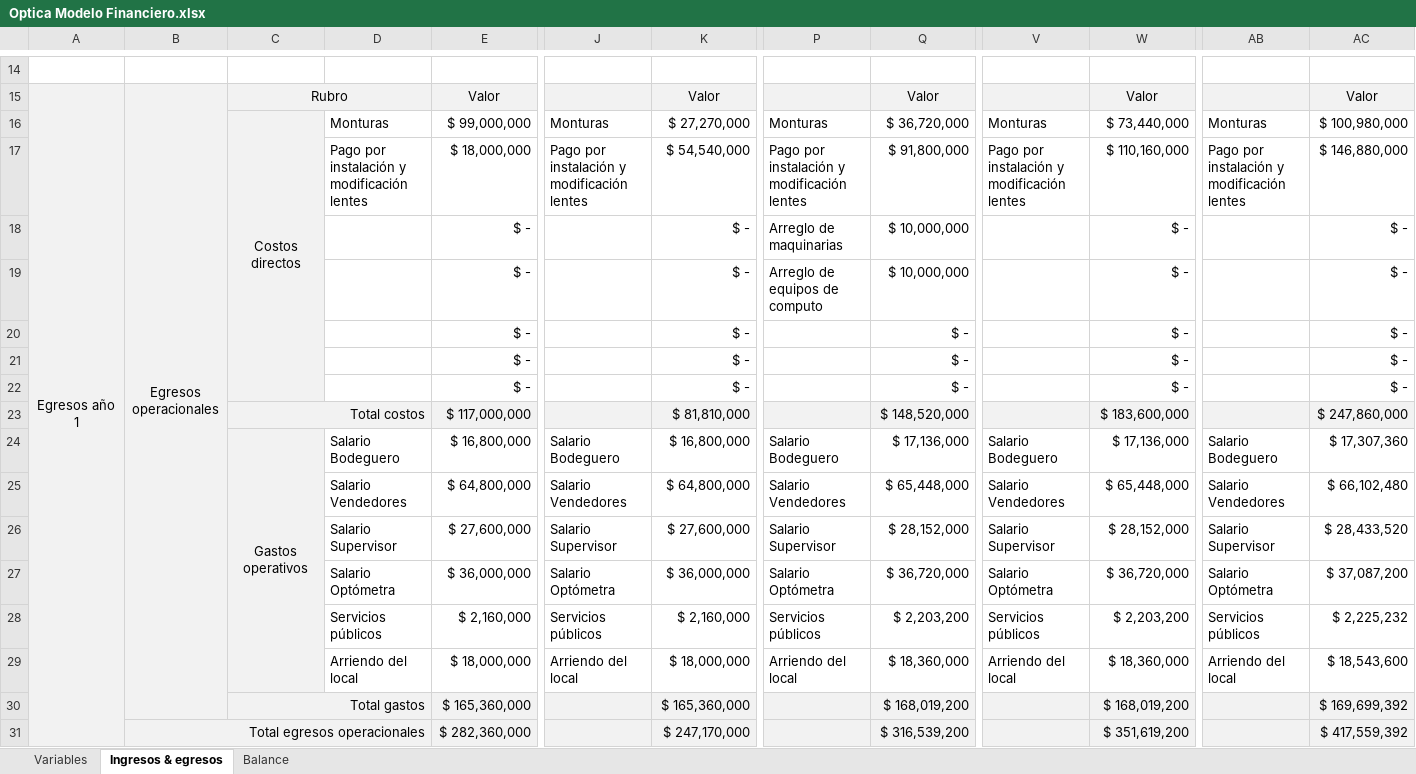
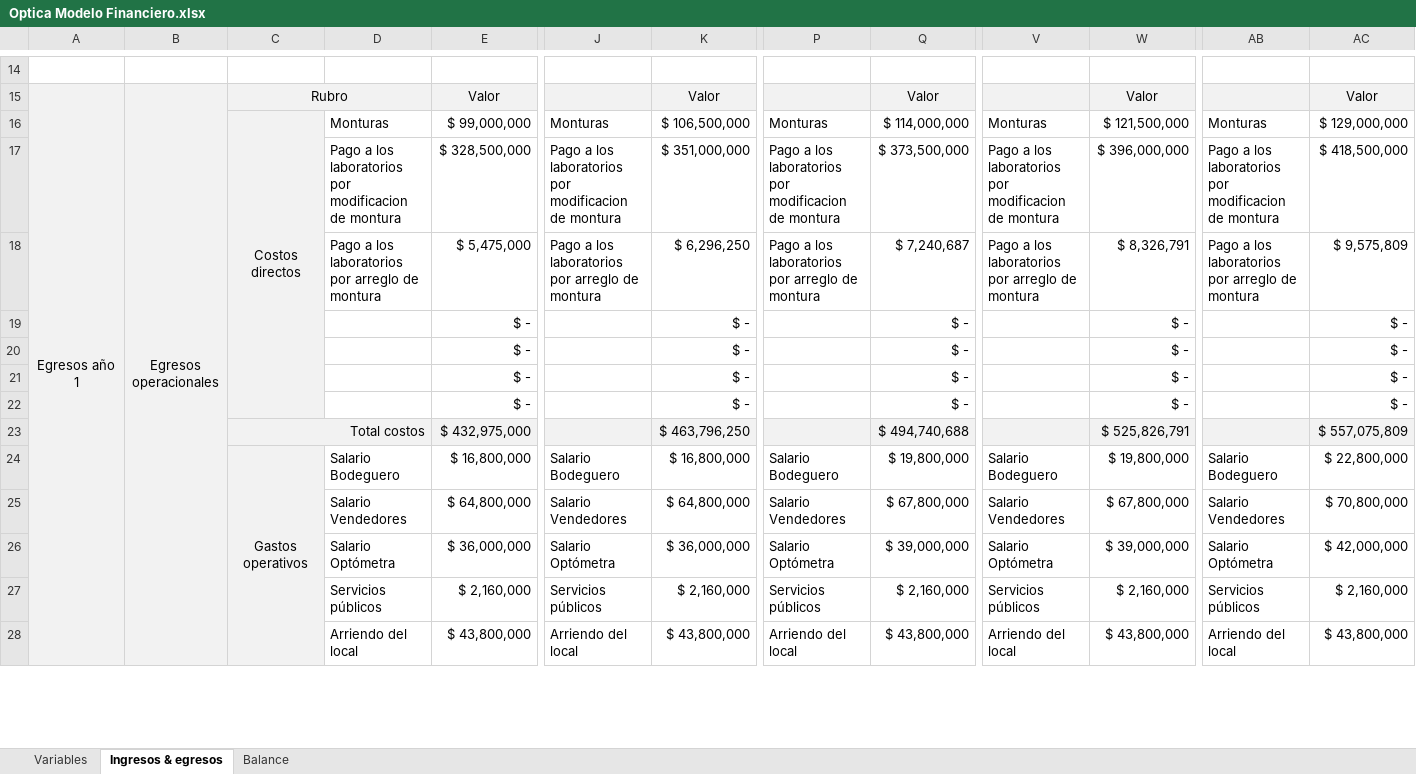
Before and after one commit to sergio-juandiego/arquiemp, an Excel workbook: HT-5/Optica Modelo Financiero.xlsx, sheet Ingresos & egresos, drawn as a sheet; only a part is shown, gaps mark what is left out; values as stored, in another font and other column widths than the file's, no borders; removed rows and columns are numbered as before the commit, all else as after; rows hold the shown columns only; the diff covers the shown part only; the diff names each change by its address in the sheet, - before the commit and + after, or states it on an @@ line.

```diff
--- a/HT-5/Optica Modelo Financiero.xlsx (sheet Ingresos & egresos)
+++ b/HT-5/Optica Modelo Financiero.xlsx (sheet Ingresos & egresos)
-K16: $ 27,270,000
+K16: $ 106,500,000
-Q16: $ 36,720,000
+Q16: $ 114,000,000
-W16: $ 73,440,000
+W16: $ 121,500,000
-AC16: $ 100,980,000
+AC16: $ 129,000,000
-row 17:  |  |  | Pago por instalación y modificación lentes | $ 18,000,000 | Pago por instalación y modificación lentes | $ 54,540,000 | Pago por instalación y modificación lentes | $ 91,800,000 | Pago por instalación y modificación lentes | $ 110,160,000 | Pago por instalación y modificación lentes | $ 146,880,000
-row 18:  |  |  |  | $ - |  | $ - | Arreglo de maquinarias | $ 10,000,000 |  | $ - |  | $ -
-row 19:  |  |  |  | $ - |  | $ - | Arreglo de equipos de computo | $ 10,000,000 |  | $ - |  | $ -
+row 17:  |  |  | Pago a los laboratorios por modificacion de montura | $ 328,500,000 | Pago a los laboratorios por modificacion de montura | $ 351,000,000 | Pago a los laboratorios por modificacion de montura | $ 373,500,000 | Pago a los laboratorios por modificacion de montura | $ 396,000,000 | Pago a los laboratorios por modificacion de montura | $ 418,500,000
+row 18:  |  |  | Pago a los laboratorios por arreglo de montura | $ 5,475,000 | Pago a los laboratorios por arreglo de montura | $ 6,296,250 | Pago a los laboratorios por arreglo de montura | $ 7,240,687 | Pago a los laboratorios por arreglo de montura | $ 8,326,791 | Pago a los laboratorios por arreglo de montura | $ 9,575,809
-row 23:  |  | Total costos |  | $ 117,000,000 |  | $ 81,810,000 |  | $ 148,520,000 |  | $ 183,600,000 |  | $ 247,860,000
+row 22:  |  |  |  | $ - |  | $ - |  | $ - |  | $ - |  | $ -
+row 23:  |  | Total costos |  | $ 432,975,000 |  | $ 463,796,250 |  | $ 494,740,688 |  | $ 525,826,791 |  | $ 557,075,809
-Q24: $ 17,136,000
+Q24: $ 19,800,000
-W24: $ 17,136,000
+W24: $ 19,800,000
-AC24: $ 17,307,360
+AC24: $ 22,800,000
-Q25: $ 65,448,000
+Q25: $ 67,800,000
-W25: $ 65,448,000
+W25: $ 67,800,000
-AC25: $ 66,102,480
+AC25: $ 70,800,000
-row 26:  |  |  | Salario Supervisor | $ 27,600,000 | Salario Supervisor | $ 27,600,000 | Salario Supervisor | $ 28,152,000 | Salario Supervisor | $ 28,152,000 | Salario Supervisor | $ 28,433,520
-Q26: $ 36,720,000
+Q26: $ 39,000,000
-W26: $ 36,720,000
+W26: $ 39,000,000
-AC26: $ 37,087,200
+AC26: $ 42,000,000
-Q27: $ 2,203,200
+Q27: $ 2,160,000
-W27: $ 2,203,200
+W27: $ 2,160,000
-AC27: $ 2,225,232
+AC27: $ 2,160,000
-E28: $ 18,000,000
+E28: $ 43,800,000
-K28: $ 18,000,000
+K28: $ 43,800,000
-Q28: $ 18,360,000
+Q28: $ 43,800,000
-W28: $ 18,360,000
+W28: $ 43,800,000
-AC28: $ 18,543,600
+AC28: $ 43,800,000
-row 30:  |  | Total gastos |  | $ 165,360,000 |  | $ 165,360,000 |  | $ 168,019,200 |  | $ 168,019,200 |  | $ 169,699,392
-row 31:  | Total egresos operacionales |  |  | $ 282,360,000 |  | $ 247,170,000 |  | $ 316,539,200 |  | $ 351,619,200 |  | $ 417,559,392
```
Also changed, not shown: 7 added rows, 1 removed row and 92 edited cells elsewhere in this sheet, sheet Balance, sheet Variables, formulas that keep their value, 3 other files.
